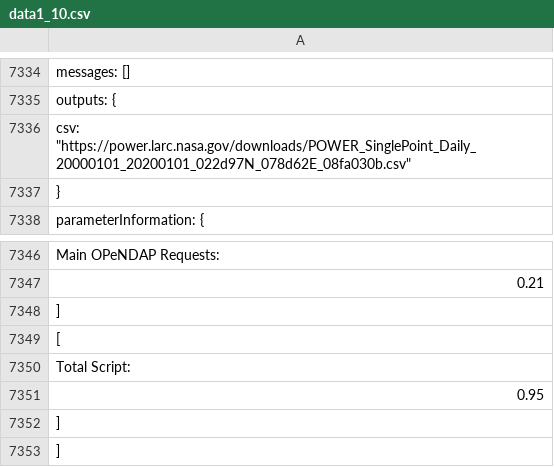
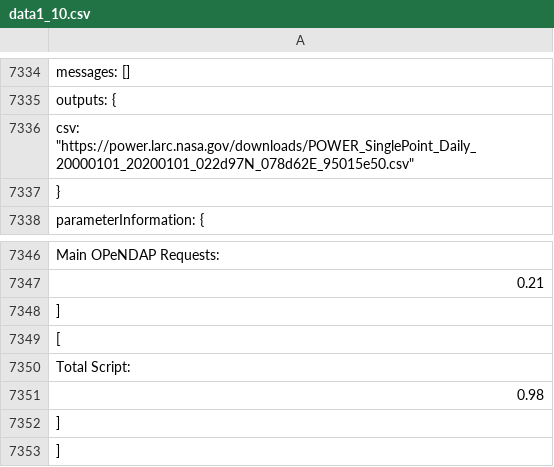
Before and after one commit to vaibhavarya1622/hexgrid, a CSV file: data1_10.csv, drawn as a sheet; only a part is shown, gaps mark what is left out.

```diff
--- a/data1_10.csv
+++ b/data1_10.csv
@@ -7335,3 +7335,3 @@
  "outputs": {
-  "csv": "https://power.larc.nasa.gov/downloads/POWER_SinglePoint_Daily_20000101_20200101_022d97N_078d62E_08fa030b.csv"
+  "csv": "https://power.larc.nasa.gov/downloads/POWER_SinglePoint_Daily_20000101_20200101_022d97N_078d62E_95015e50.csv"
  },
@@ -7350,3 +7350,3 @@
    "Total Script:",
-   0.95
+   0.98
   ]
```
Also changed, not shown: data1_0.csv, data1_1.csv, 40 other files.
